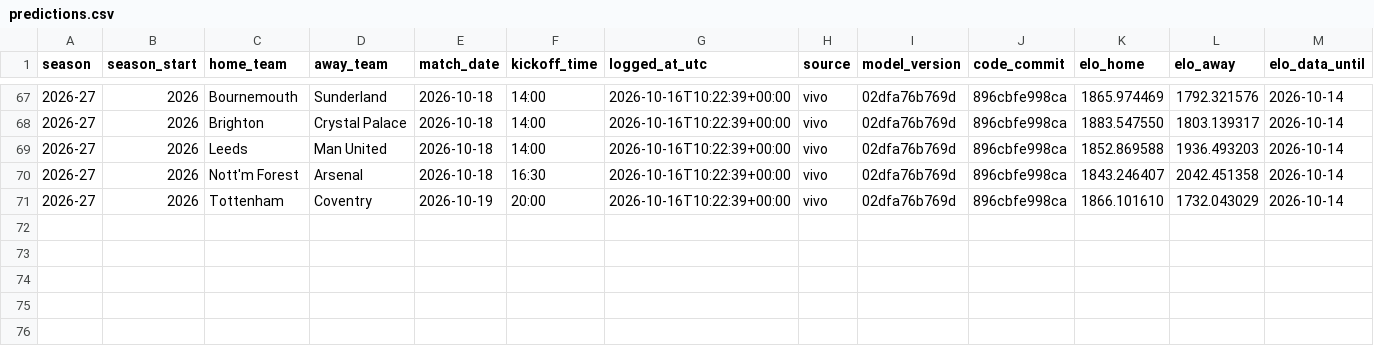
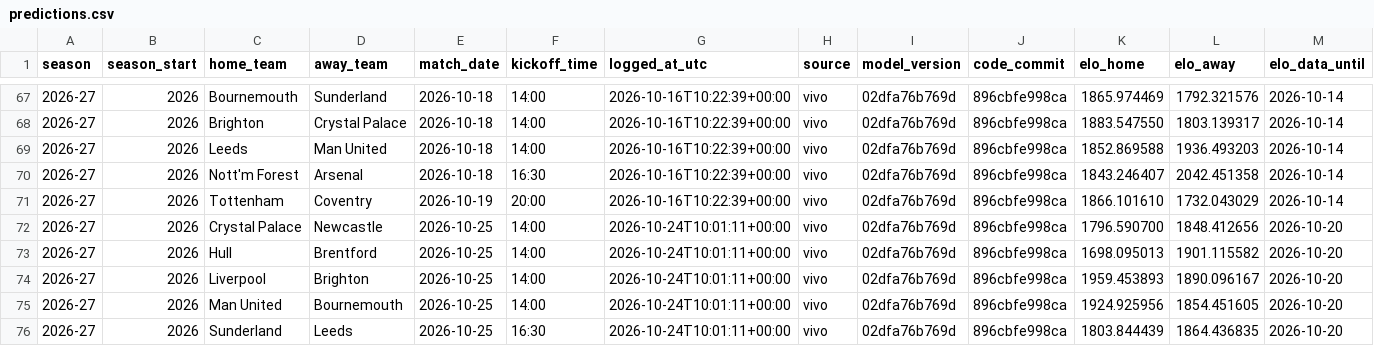
Before and after one commit to IgnacioGil23/futbol-predict, a CSV file: ledger/predictions.csv, drawn as a sheet; only a part is shown, gaps mark what is left out; rows hold the shown columns only; the diff names each change by its address in the sheet, - before the commit and + after, or states it on an @@ line.

```diff
--- a/ledger/predictions.csv
+++ b/ledger/predictions.csv
+row 72: 2026-27 | 2026 | Crystal Palace | Newcastle | 2026-10-25 | 14:00 | 2026-10-24T10:01:11+00:00 | vivo | 02dfa76b769d | 896cbfe998ca | 1796.590700 | 1848.412656 | 2026-10-20
+row 73: 2026-27 | 2026 | Hull | Brentford | 2026-10-25 | 14:00 | 2026-10-24T10:01:11+00:00 | vivo | 02dfa76b769d | 896cbfe998ca | 1698.095013 | 1901.115582 | 2026-10-20
+row 74: 2026-27 | 2026 | Liverpool | Brighton | 2026-10-25 | 14:00 | 2026-10-24T10:01:11+00:00 | vivo | 02dfa76b769d | 896cbfe998ca | 1959.453893 | 1890.096167 | 2026-10-20
+row 75: 2026-27 | 2026 | Man United | Bournemouth | 2026-10-25 | 14:00 | 2026-10-24T10:01:11+00:00 | vivo | 02dfa76b769d | 896cbfe998ca | 1924.925956 | 1854.451605 | 2026-10-20
+row 76: 2026-27 | 2026 | Sunderland | Leeds | 2026-10-25 | 16:30 | 2026-10-24T10:01:11+00:00 | vivo | 02dfa76b769d | 896cbfe998ca | 1803.844439 | 1864.436835 | 2026-10-20
```
Also changed, not shown: ledger/shadow_elo_predictions.csv, ledger/shadow_predictions.csv, 2 other files.
